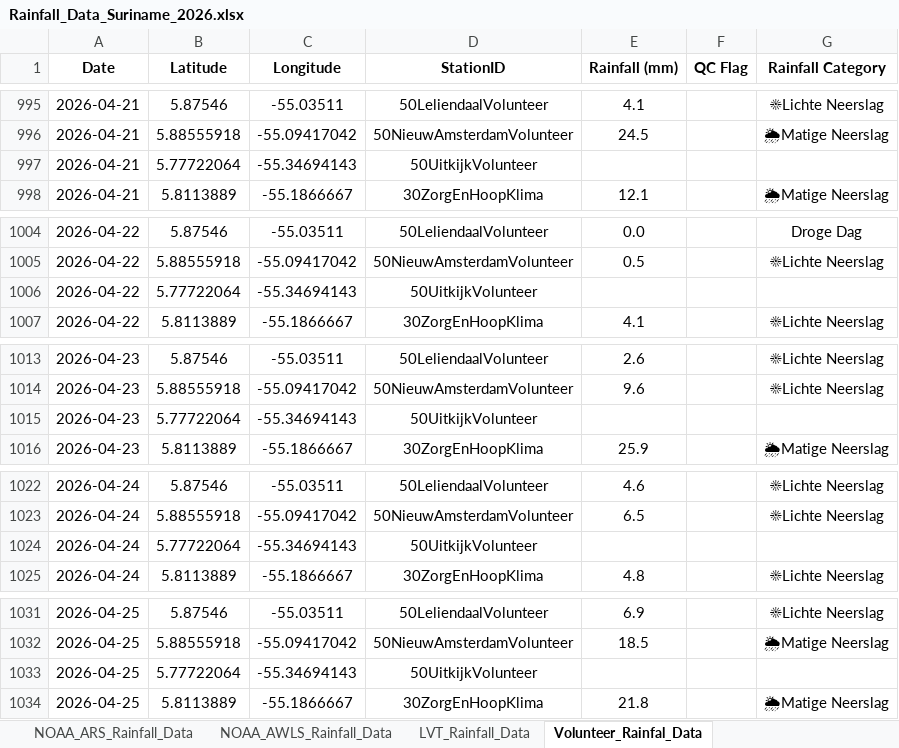
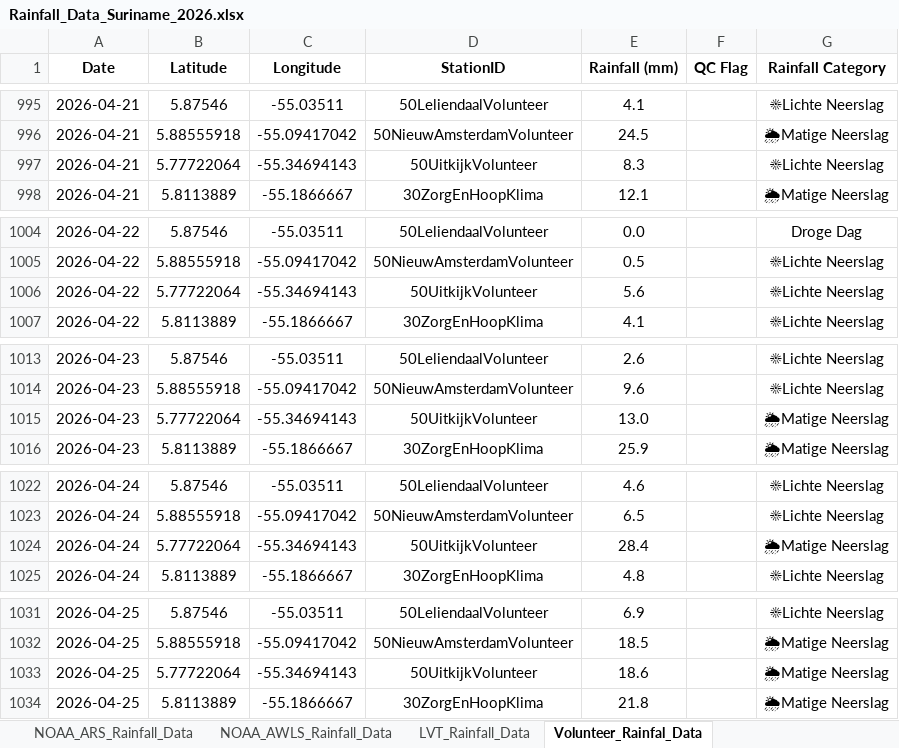
Before and after one commit to Felicia123-prog/suriname-climate-hazard-map, an Excel workbook: data/rainfall/Rainfall_Data_Suriname_2026.xlsx, sheet Volunteer_Rainfal_Data, drawn as a sheet; only a part is shown, gaps mark what is left out; values as stored, in another font and other column widths than the file's, no borders; the diff covers the shown part only; the diff names each change by its address in the sheet, - before the commit and + after, or states it on an @@ line.

```diff
--- a/data/rainfall/Rainfall_Data_Suriname_2026.xlsx (sheet Volunteer_Rainfal_Data)
+++ b/data/rainfall/Rainfall_Data_Suriname_2026.xlsx (sheet Volunteer_Rainfal_Data)
-E997 (Rainfall (mm)): (empty)
+E997 (Rainfall (mm)): 8.3
-G997 (Rainfall Category): (empty)
+G997 (Rainfall Category): ☀Lichte Neerslag
-E1006 (Rainfall (mm)): (empty)
+E1006 (Rainfall (mm)): 5.6
-G1006 (Rainfall Category): (empty)
+G1006 (Rainfall Category): ☀Lichte Neerslag
-E1015 (Rainfall (mm)): (empty)
+E1015 (Rainfall (mm)): 13.0
-G1015 (Rainfall Category): (empty)
+G1015 (Rainfall Category): 🌦Matige Neerslag
-E1024 (Rainfall (mm)): (empty)
+E1024 (Rainfall (mm)): 28.4
-G1024 (Rainfall Category): (empty)
+G1024 (Rainfall Category): 🌦Matige Neerslag
-E1033 (Rainfall (mm)): (empty)
+E1033 (Rainfall (mm)): 18.6
-G1033 (Rainfall Category): (empty)
+G1033 (Rainfall Category): 🌦Matige Neerslag
```
Also changed, not shown: 54 added rows and 20 edited cells elsewhere in this sheet, sheet LVT_Rainfall_Data, sheet Hydromet_Cloud_Rainfall_Data, sheet NOAA_ARS_Rainfall_Data, sheet NOAA_AWLS_Rainfall_Data.
